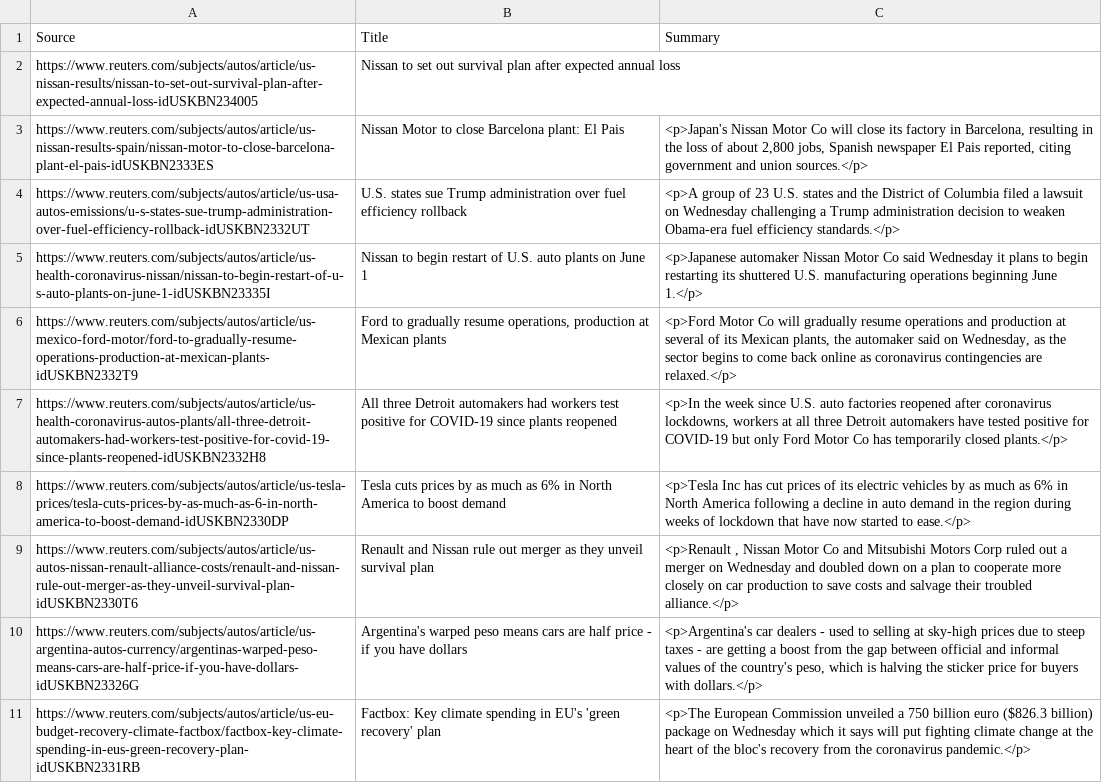
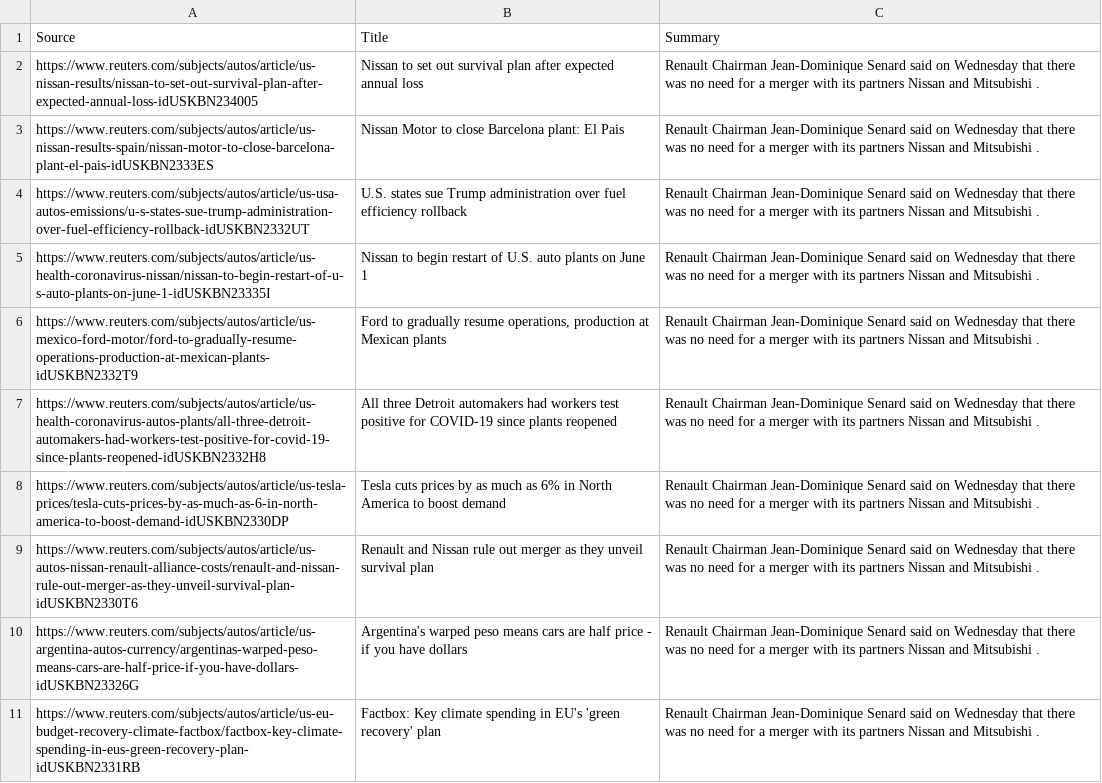
Before and after one commit to herrenchek/Autoscraper, a CSV file: autonews.csv, drawn as a sheet; only a part is shown; the diff covers the shown part only; the diff names each change by its address in the sheet, - before the commit and + after, or states it on an @@ line.

```diff
--- a/autonews.csv
+++ b/autonews.csv
-C2: (empty)
+C2: Renault Chairman Jean-Dominique Senard said on Wednesday that there was no need for a merger with its partners Nissan and Mitsubishi .
-C3: <p>Japan's Nissan Motor Co will close its factory in Barcelona, resulting in the loss of about 2,800 jobs, Spanish newspaper El Pais reported, citing government and union sources.</p>
+C3: Renault Chairman Jean-Dominique Senard said on Wednesday that there was no need for a merger with its partners Nissan and Mitsubishi .
-C4: <p>A group of 23 U.S. states and the District of Columbia filed a lawsuit on Wednesday challenging a Trump administration decision to weaken Obama-era fuel efficiency standards.</p>
+C4: Renault Chairman Jean-Dominique Senard said on Wednesday that there was no need for a merger with its partners Nissan and Mitsubishi .
-C5: <p>Japanese automaker Nissan Motor Co said Wednesday it plans to begin restarting its shuttered U.S. manufacturing operations beginning June 1.</p>
+C5: Renault Chairman Jean-Dominique Senard said on Wednesday that there was no need for a merger with its partners Nissan and Mitsubishi .
-C6: <p>Ford Motor Co will gradually resume operations and production at several of its Mexican plants, the automaker said on Wednesday, as the sector begins to come back online as coronavirus contingencies are relaxed.</p>
+C6: Renault Chairman Jean-Dominique Senard said on Wednesday that there was no need for a merger with its partners Nissan and Mitsubishi .
-C7: <p>In the week since U.S. auto factories reopened after coronavirus lockdowns, workers at all three Detroit automakers have tested positive for COVID-19 but only Ford Motor Co has temporarily closed plants.</p>
+C7: Renault Chairman Jean-Dominique Senard said on Wednesday that there was no need for a merger with its partners Nissan and Mitsubishi .
-C8: <p>Tesla Inc has cut prices of its electric vehicles by as much as 6% in North America following a decline in auto demand in the region during weeks of lockdown that have now started to ease.</p>
+C8: Renault Chairman Jean-Dominique Senard said on Wednesday that there was no need for a merger with its partners Nissan and Mitsubishi .
-C9: <p>Renault , Nissan Motor Co and Mitsubishi Motors Corp ruled out a merger on Wednesday and doubled down on a plan to cooperate more closely on car production to save costs and salvage their troubled alliance.</p>
+C9: Renault Chairman Jean-Dominique Senard said on Wednesday that there was no need for a merger with its partners Nissan and Mitsubishi .
-C10: <p>Argentina's car dealers - used to selling at sky-high prices due to steep taxes - are getting a boost from the gap between official and informal values of the country's peso, which is halving the sticker price for buyers with dollars.</p>
+C10: Renault Chairman Jean-Dominique Senard said on Wednesday that there was no need for a merger with its partners Nissan and Mitsubishi .
-C11: <p>The European Commission unveiled a 750 billion euro ($826.3 billion) package on Wednesday which it says will put fighting climate change at the heart of the bloc's recovery from the coronavirus pandemic.</p>
+C11: Renault Chairman Jean-Dominique Senard said on Wednesday that there was no need for a merger with its partners Nissan and Mitsubishi .
```
Also changed, not shown: 10 edited cells elsewhere in this file, 1 other file.
